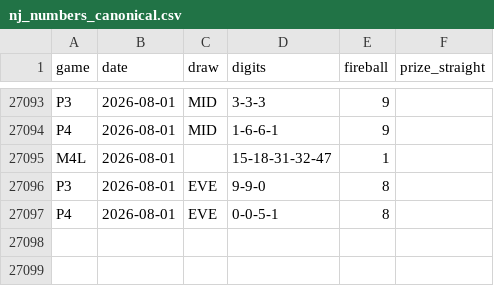
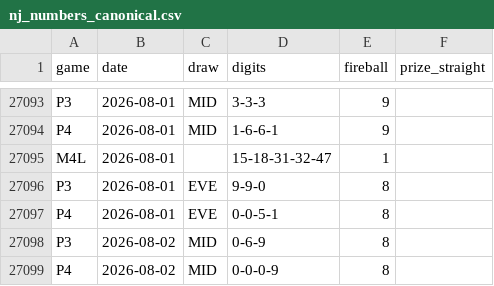
Before and after one commit to daaxelv/pick3-stats, a CSV file: data/nj_numbers_canonical.csv, drawn as a sheet; only a part is shown, gaps mark what is left out.

```diff
--- a/data/nj_numbers_canonical.csv
+++ b/data/nj_numbers_canonical.csv
@@ -27097 +27097,3 @@ P3,2026-08-01,EVE,9-9-0,8,
 P4,2026-08-01,EVE,0-0-5-1,8,
+P3,2026-08-02,MID,0-6-9,8,
+P4,2026-08-02,MID,0-0-0-9,8,
```
